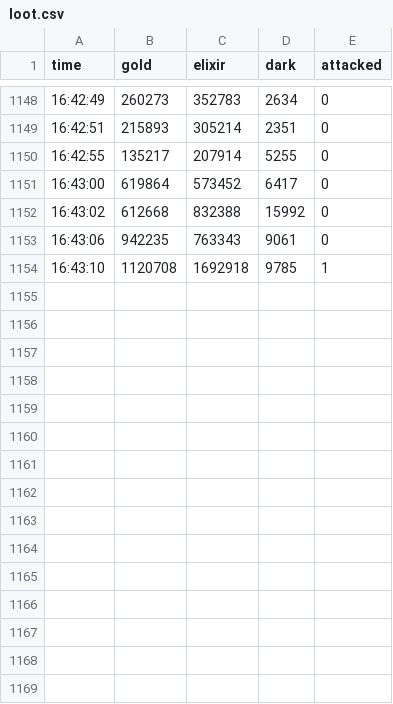
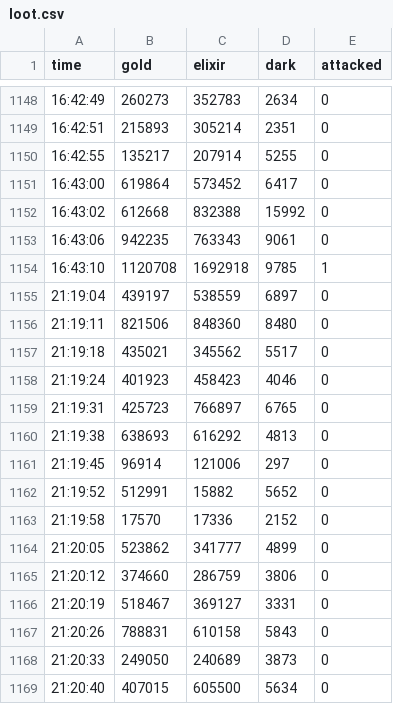
Before and after one commit to IbnnuuS/bot-coc-with-ocr, a CSV file: loot.csv, drawn as a sheet; only a part is shown, gaps mark what is left out.

```diff
--- a/loot.csv
+++ b/loot.csv
@@ -1154 +1154,16 @@ time,gold,elixir,dark,attacked
 16:43:10,1120708,1692918,9785,1
+21:19:04,439197,538559,6897,0
+21:19:11,821506,848360,8480,0
+21:19:18,435021,345562,5517,0
+21:19:24,401923,458423,4046,0
+21:19:31,425723,766897,6765,0
+21:19:38,638693,616292,4813,0
+21:19:45,96914,121006,297,0
+21:19:52,512991,15882,5652,0
+21:19:58,17570,17336,2152,0
+21:20:05,523862,341777,4899,0
+21:20:12,374660,286759,3806,0
+21:20:19,518467,369127,3331,0
+21:20:26,788831,610158,5843,0
+21:20:33,249050,240689,3873,0
+21:20:40,407015,605500,5634,0
```
Also changed, not shown: 2 other files.
